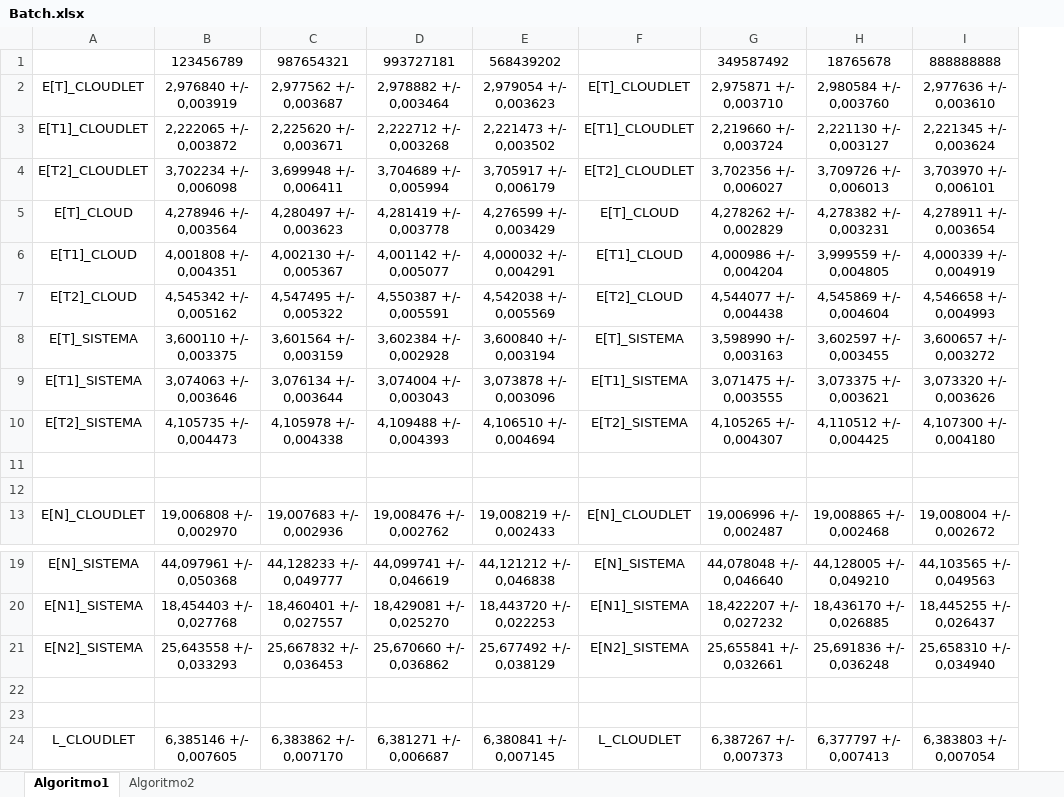
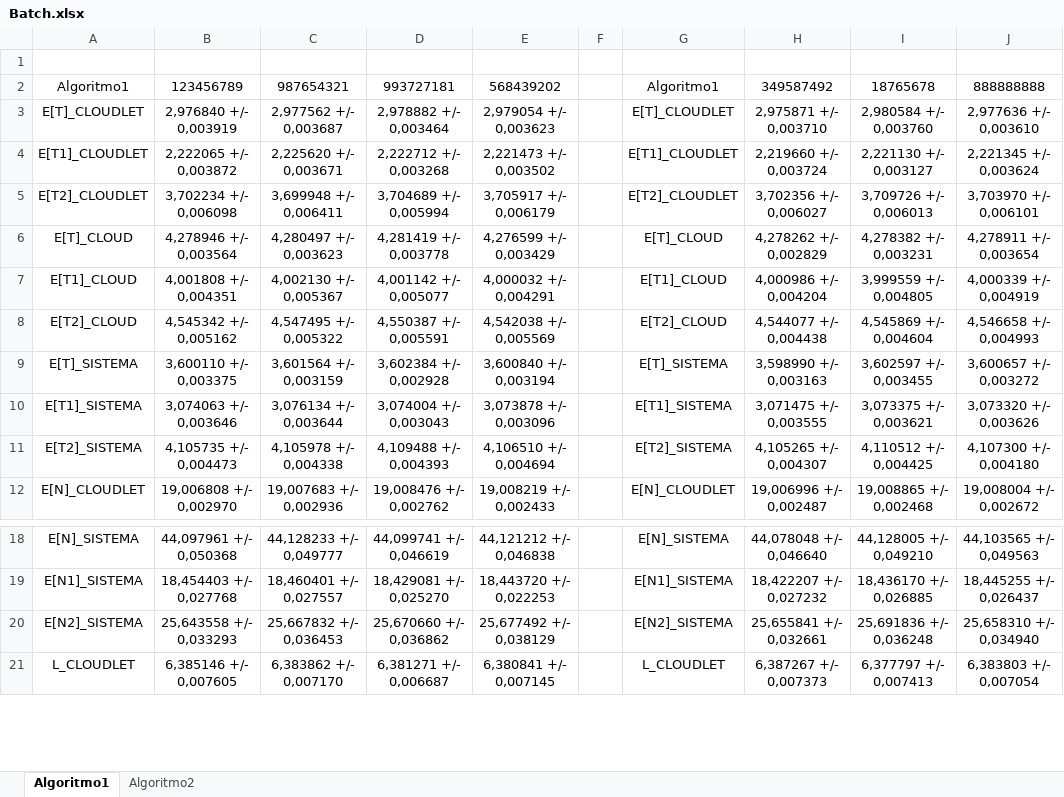
Before and after one commit to dilettalagom/PMCSN_cloud, an Excel workbook: DOCS/Batch.xlsx, sheet Algoritmo1, drawn as a sheet; only a part is shown, gaps mark what is left out; values as stored, in another font and other column widths than the file's, no borders; removed rows and columns are numbered as before the commit, all else as after; the diff covers the shown part only; the diff names each change by its address in the sheet, - before the commit and + after, or states it on an @@ line.

```diff
--- a/DOCS/Batch.xlsx (sheet Algoritmo1)
+++ b/DOCS/Batch.xlsx (sheet Algoritmo1)
+column F, empty
+row 1: (empty)
-A2: (empty)
+A2: Algoritmo1
-G2: (empty)
+G2: Algoritmo1
-row 11: (empty)
-row 12: (empty)
-row 22: (empty)
-row 23: (empty)
```
Also changed, not shown: 33 added rows elsewhere in this sheet, sheet Algoritmo2, 1 other file.
